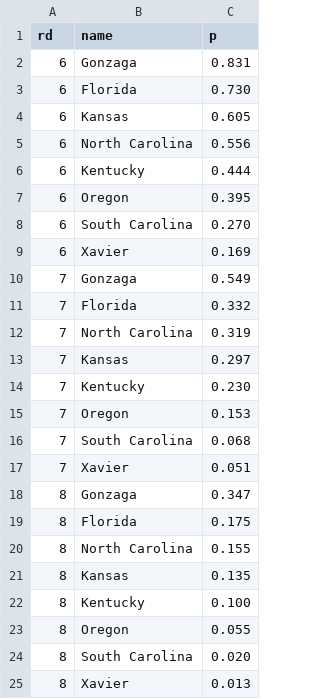
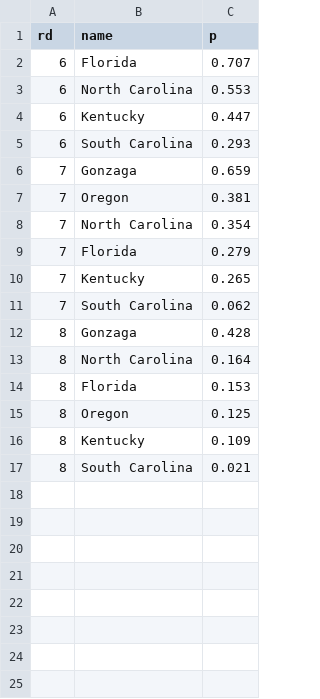
Before and after one commit to octonion/basketball-m, a CSV file: ncaa/tournament/round_p.csv, drawn as a sheet.

Commit message:
NCAA tournament for 2017.

```diff
--- a/ncaa/tournament/round_p.csv
+++ b/ncaa/tournament/round_p.csv
@@ -1,25 +1,17 @@
 rd,name,p
-6,Gonzaga,0.831
-6,Florida,0.730
-6,Kansas,0.605
-6,North Carolina,0.556
-6,Kentucky,0.444
-6,Oregon,0.395
-6,South Carolina,0.270
-6,Xavier,0.169
-7,Gonzaga,0.549
-7,Florida,0.332
-7,North Carolina,0.319
-7,Kansas,0.297
-7,Kentucky,0.230
-7,Oregon,0.153
-7,South Carolina,0.068
-7,Xavier,0.051
-8,Gonzaga,0.347
-8,Florida,0.175
-8,North Carolina,0.155
-8,Kansas,0.135
-8,Kentucky,0.100
-8,Oregon,0.055
-8,South Carolina,0.020
-8,Xavier,0.013
+6,Florida,0.707
+6,North Carolina,0.553
+6,Kentucky,0.447
+6,South Carolina,0.293
+7,Gonzaga,0.659
+7,Oregon,0.381
+7,North Carolina,0.354
+7,Florida,0.279
+7,Kentucky,0.265
+7,South Carolina,0.062
+8,Gonzaga,0.428
+8,North Carolina,0.164
+8,Florida,0.153
+8,Oregon,0.125
+8,Kentucky,0.109
+8,South Carolina,0.021
```
Also changed, not shown: ncaa/tournament/rounds_updated.csv, 3 other files.
